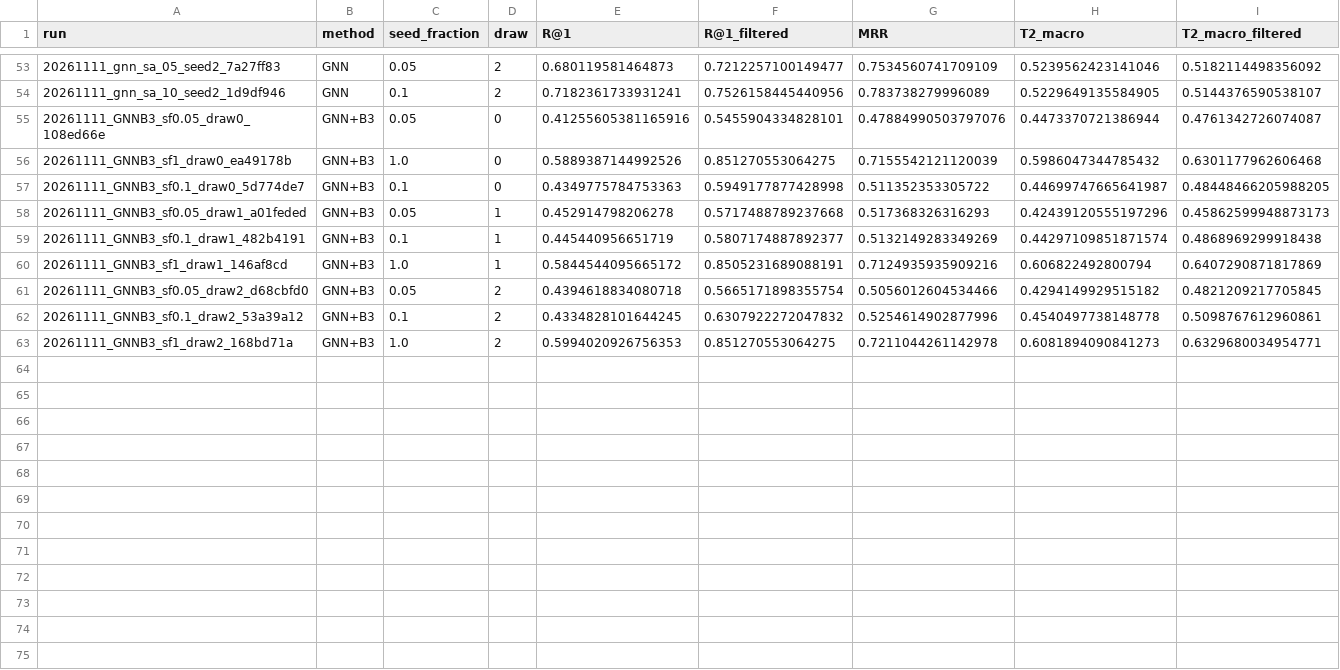
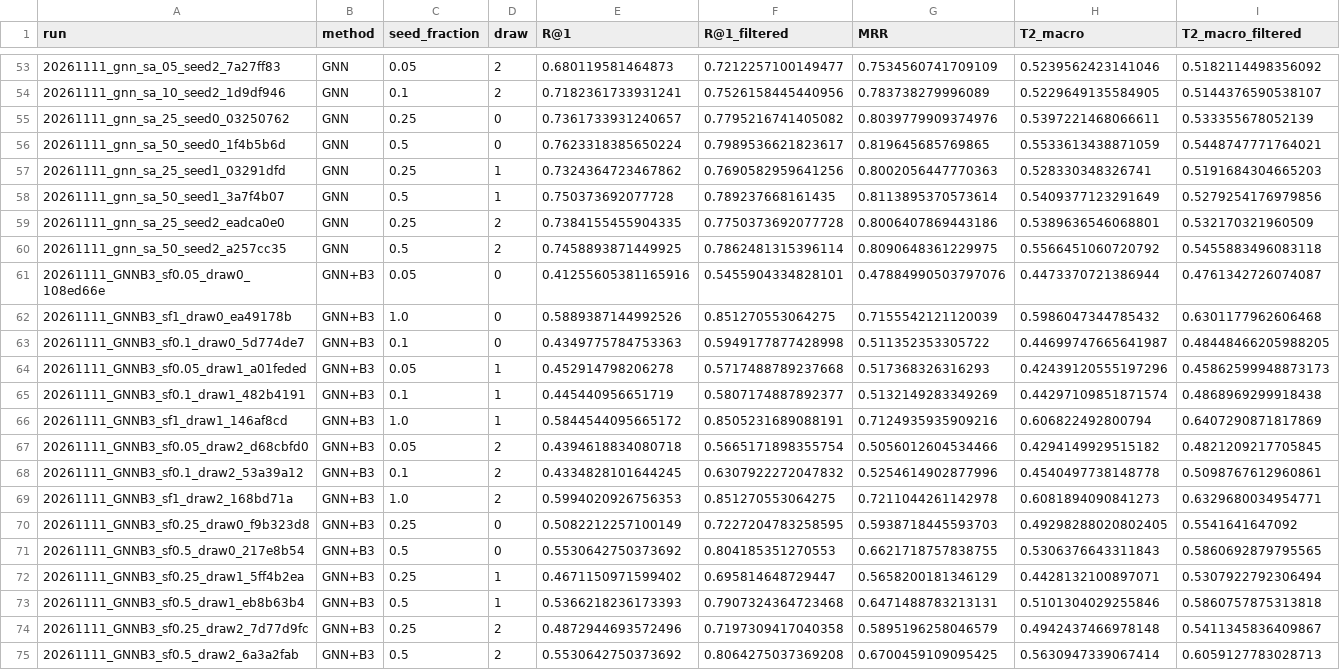
Before and after one commit to prabhu-omkar/Cross-Connectome-Neuron-Matching, a CSV file: results/seed_ablation_all_runs.csv, drawn as a sheet; only a part is shown, gaps mark what is left out.

```diff
--- a/results/seed_ablation_all_runs.csv
+++ b/results/seed_ablation_all_runs.csv
@@ -54,2 +54,8 @@ run,method,seed_fraction,draw,R@1,R@1_filtered,MRR,T2_macro,T2_macro_filtered
 20261111_gnn_sa_10_seed2_1d9df946,GNN,0.1,2,0.7182361733931241,0.7526158445440956,0.783738279996089,0.5229649135584905,0.5144376590538107
+20261111_gnn_sa_25_seed0_03250762,GNN,0.25,0,0.7361733931240657,0.7795216741405082,0.8039779909374976,0.5397221468066611,0.533355678052139
+20261111_gnn_sa_50_seed0_1f4b5b6d,GNN,0.5,0,0.7623318385650224,0.7989536621823617,0.819645685769865,0.5533613438871059,0.5448747771764021
+20261111_gnn_sa_25_seed1_03291dfd,GNN,0.25,1,0.7324364723467862,0.7690582959641256,0.8002056447770363,0.528330348326741,0.5191684304665203
+20261111_gnn_sa_50_seed1_3a7f4b07,GNN,0.5,1,0.750373692077728,0.789237668161435,0.8113895370573614,0.5409377123291649,0.5279254176979856
+20261111_gnn_sa_25_seed2_eadca0e0,GNN,0.25,2,0.7384155455904335,0.7750373692077728,0.8006407869443186,0.5389636546068801,0.532170321960509
+20261111_gnn_sa_50_seed2_a257cc35,GNN,0.5,2,0.7458893871449925,0.7862481315396114,0.8090648361229975,0.5566451060720792,0.5455883496083118
 20261111_GNNB3_sf0.05_draw0_108ed66e,GNN+B3,0.05,0,0.41255605381165916,0.5455904334828101,0.47884990503797076,0.4473370721386944,0.4761342726074087
@@ -63 +69,7 @@ run,method,seed_fraction,draw,R@1,R@1_filtered,MRR,T2_macro,T2_macro_filtered
 20261111_GNNB3_sf1_draw2_168bd71a,GNN+B3,1.0,2,0.5994020926756353,0.851270553064275,0.7211044261142978,0.6081894090841273,0.6329680034954771
+20261111_GNNB3_sf0.25_draw0_f9b323d8,GNN+B3,0.25,0,0.5082212257100149,0.7227204783258595,0.5938718445593703,0.49298288020802405,0.5541641647092
+20261111_GNNB3_sf0.5_draw0_217e8b54,GNN+B3,0.5,0,0.5530642750373692,0.804185351270553,0.6621718757838755,0.5306376643311843,0.5860692879795565
+20261111_GNNB3_sf0.25_draw1_5ff4b2ea,GNN+B3,0.25,1,0.4671150971599402,0.695814648729447,0.5658200181346129,0.4428132100897071,0.5307922792306494
+20261111_GNNB3_sf0.5_draw1_eb8b63b4,GNN+B3,0.5,1,0.5366218236173393,0.7907324364723468,0.6471488783213131,0.5101304029255846,0.5860757875313818
+20261111_GNNB3_sf0.25_draw2_7d77d9fc,GNN+B3,0.25,2,0.4872944693572496,0.7197309417040358,0.5895196258046579,0.4942437466978148,0.5411345836409867
+20261111_GNNB3_sf0.5_draw2_6a3a2fab,GNN+B3,0.5,2,0.5530642750373692,0.8064275037369208,0.6700459109095425,0.5630947339067414,0.6059127783028713
```
Also changed, not shown: results/baselines.csv, results/seed_ablation.csv, 18 other files.
